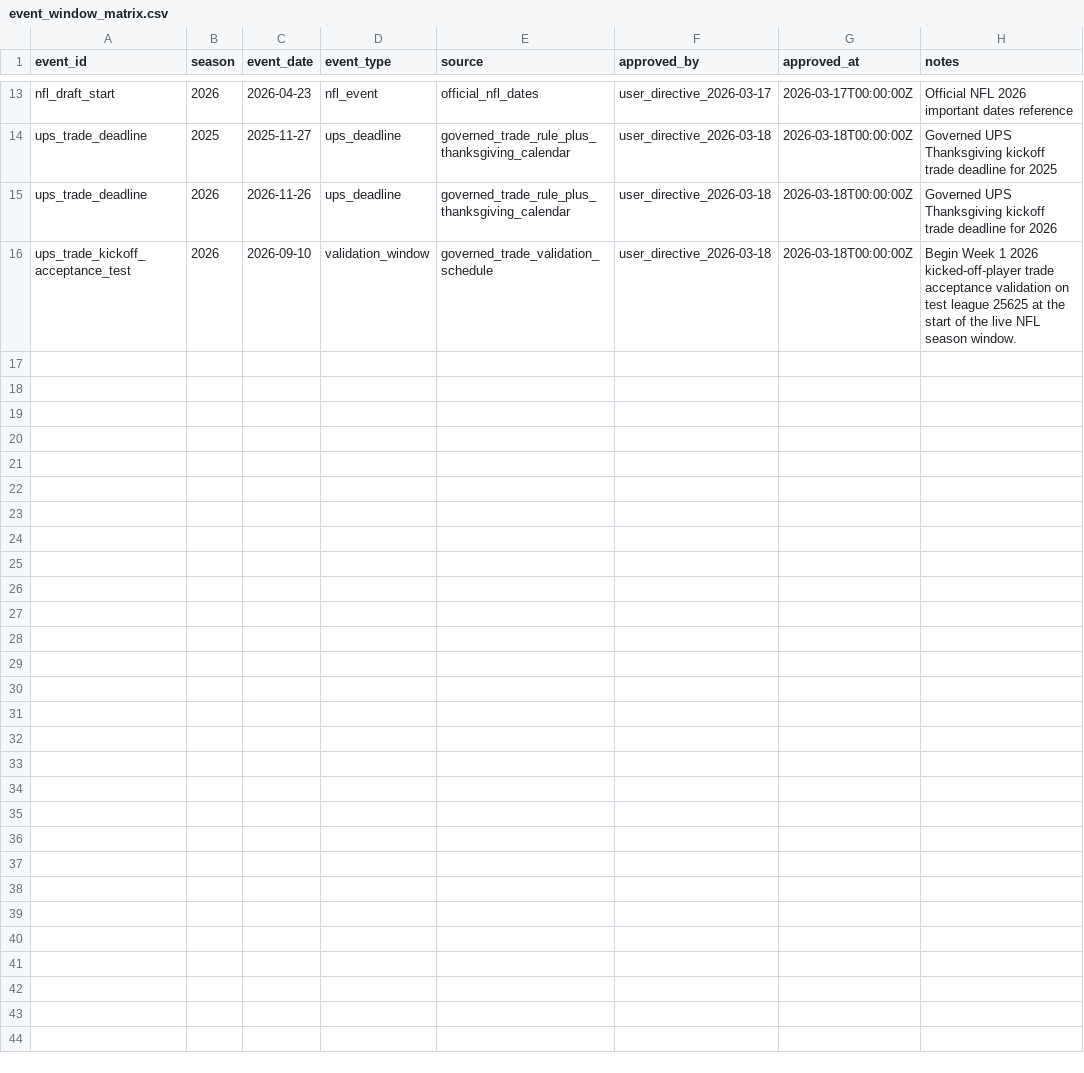
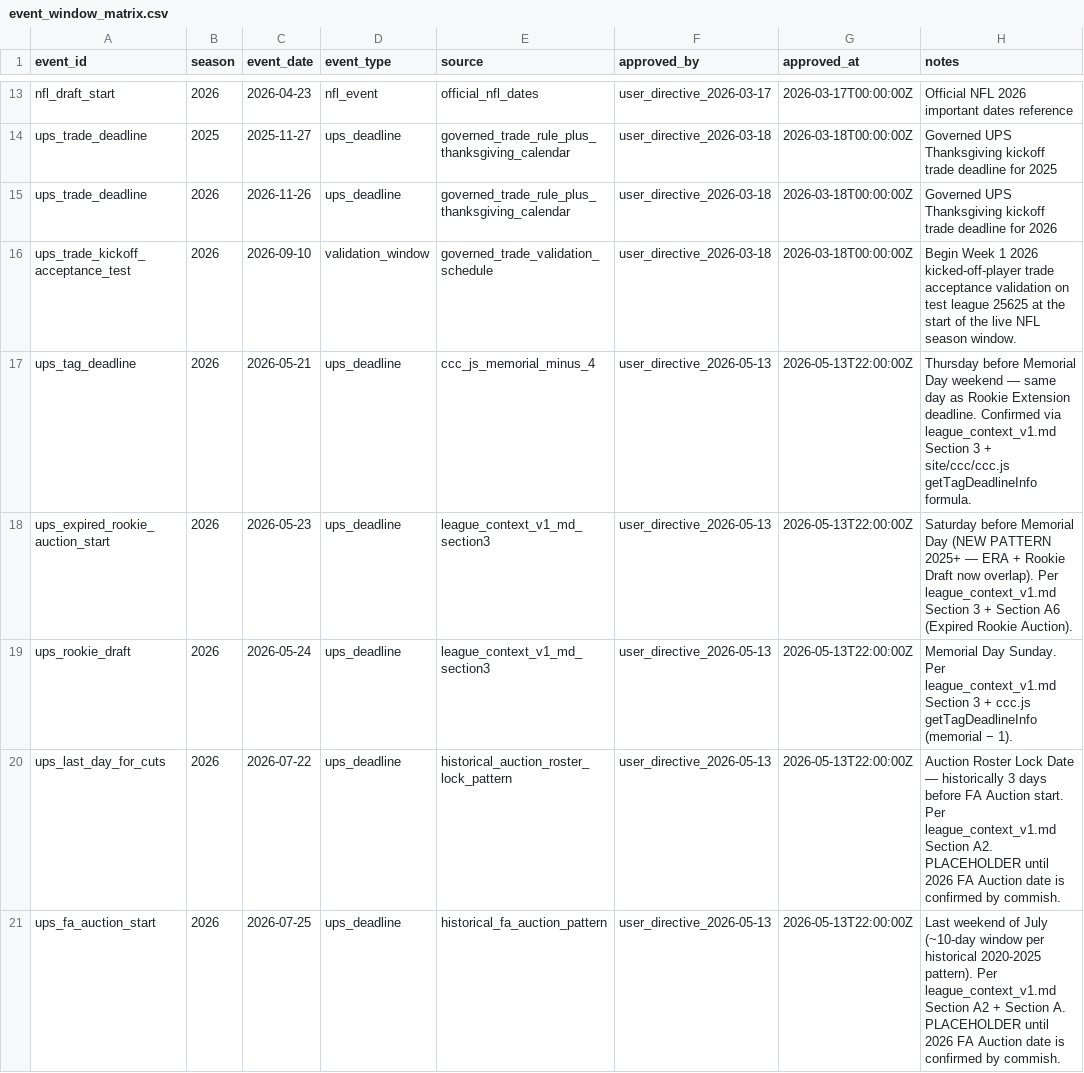
Before and after one commit to keithcreelman/upsmflproduction, a CSV file: docs/ups_v2/V2_GOVERNED/mfl/event_window_matrix.csv, drawn as a sheet; only a part is shown, gaps mark what is left out.

```diff
--- a/docs/ups_v2/V2_GOVERNED/mfl/event_window_matrix.csv
+++ b/docs/ups_v2/V2_GOVERNED/mfl/event_window_matrix.csv
@@ -16 +16,6 @@ ups_trade_deadline,2026,2026-11-26,ups_deadline,governed_trade_rule_plus_thanksg
 ups_trade_kickoff_acceptance_test,2026,2026-09-10,validation_window,governed_trade_validation_schedule,user_directive_2026-03-18,2026-03-18T00:00:00Z,Begin Week 1 2026 kicked-off-player trade acceptance validation on test league 25625 at the start of the live NFL season window.
+ups_tag_deadline,2026,2026-05-21,ups_deadline,ccc_js_memorial_minus_4,user_directive_2026-05-13,2026-05-13T22:00:00Z,Thursday before Memorial Day weekend — same day as Rookie Extension deadline. Confirmed via league_context_v1.md Section 3 + site/ccc/ccc.js getTagDeadlineInfo formula.
+ups_expired_rookie_auction_start,2026,2026-05-23,ups_deadline,league_context_v1_md_section3,user_directive_2026-05-13,2026-05-13T22:00:00Z,Saturday before Memorial Day (NEW PATTERN 2025+ — ERA + Rookie Draft now overlap). Per league_context_v1.md Section 3 + Section A6 (Expired Rookie Auction).
+ups_rookie_draft,2026,2026-05-24,ups_deadline,league_context_v1_md_section3,user_directive_2026-05-13,2026-05-13T22:00:00Z,Memorial Day Sunday. Per league_context_v1.md Section 3 + ccc.js getTagDeadlineInfo (memorial − 1).
+ups_last_day_for_cuts,2026,2026-07-22,ups_deadline,historical_auction_roster_lock_pattern,user_directive_2026-05-13,2026-05-13T22:00:00Z,Auction Roster Lock Date — historically 3 days before FA Auction start. Per league_context_v1.md Section A2. PLACEHOLDER until 2026 FA Auction date is confirmed by commish.
+ups_fa_auction_start,2026,2026-07-25,ups_deadline,historical_fa_auction_pattern,user_directive_2026-05-13,2026-05-13T22:00:00Z,Last weekend of July (~10-day window per historical 2020-2025 pattern). Per league_context_v1.md Section A2 + Section A. PLACEHOLDER until 2026 FA Auction date is confirmed by commish.
```
Also changed, not shown: 3 other files.
